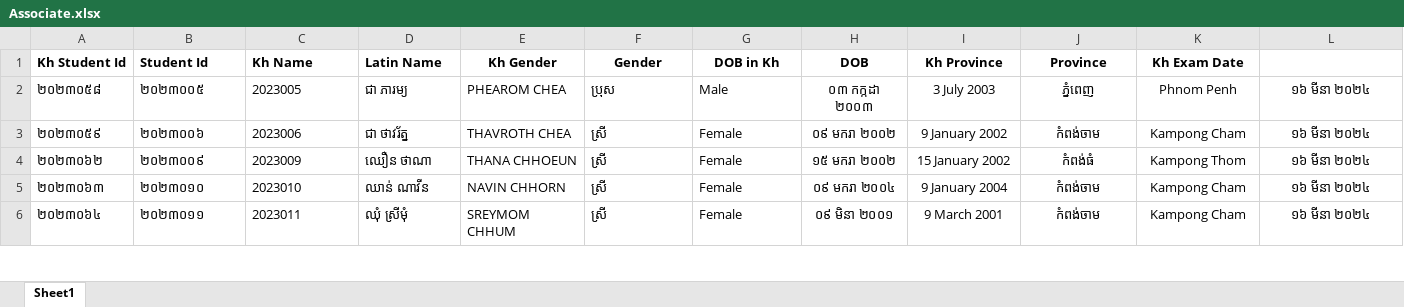
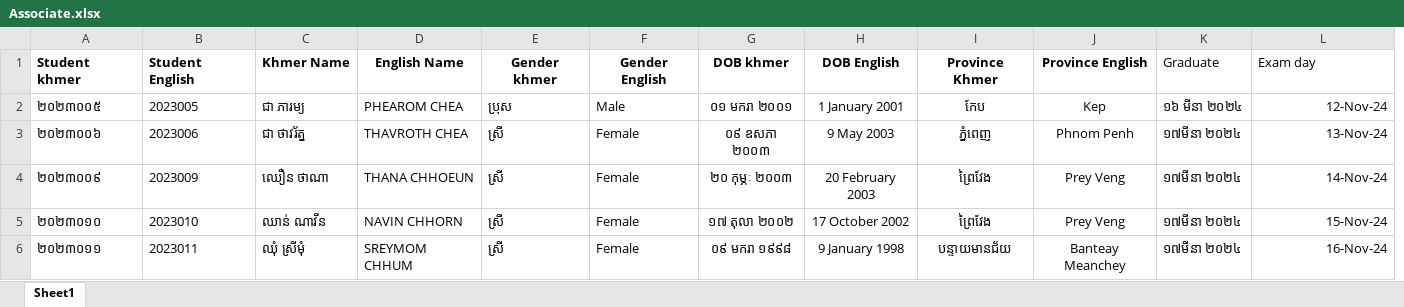
Before and after one commit to Soda-Morn/G10-automated-document-generation-transcript-certificates-, an Excel workbook: Associate.xlsx, sheet Sheet1, drawn as a sheet; only a part is shown; values as stored, in another font and other column widths than the file's, no borders; removed rows and columns are numbered as before the commit, all else as after; the diff covers the shown part only; the diff names each change by its address in the sheet, - before the commit and + after, or states it on an @@ line.

```diff
--- a/Associate.xlsx (sheet Sheet1)
+++ b/Associate.xlsx (sheet Sheet1)
-column A, rows 2-6: ២០២៣០៥៨ | ២០២៣០៥៩ | ២០២៣០៦២ | ២០២៣០៦៣ | ២០២៣០៦៤
+column K, rows 2-6: ១៦ មីនា ២០២៤ | ១៧មីនា ២០២៤ | ១៧មីនា ២០២៤ | ១៧មីនា ២០២៤ | ១៧មីនា ២០២៤
-row 1: Kh Student Id | Student Id | Kh Name | Latin Name | Kh Gender | Gender | DOB in Kh | DOB | Kh Province | Province | Kh Exam Date
+row 1: Student khmer | Student English | Khmer Name | English Name | Gender khmer | Gender English | DOB khmer | DOB English | Province Khmer | Province English | Graduate | Exam day
-G2: ០៣ កក្កដា ២០០៣
+G2: ០១ មករា ២០០១
-H2: 3 July 2003
+H2: 1 January 2001
-I2: ភ្នំពេញ
+I2: កែប
-J2: Phnom Penh
+J2: Kep
-L2: ១៦ មីនា ២០២៤
+L2: 12-Nov-24
-L2:L6 alignment: center
+L2:L6 alignment: right
-G3: ០៩ មករា ២០០២
+G3: ០៩ ឧសភា ២០០៣
-H3: 9 January 2002
+H3: 9 May 2003
-I3: កំពង់ចាម
+I3: ភ្នំពេញ
-J3: Kampong Cham
+J3: Phnom Penh
-L3: ១៦ មីនា ២០២៤
+L3: 13-Nov-24
-G4: ១៥ មករា ២០០២
+G4: ២០ កុម្ភៈ ២០០៣
-H4: 15 January 2002
+H4: 20 February 2003
-I4: កំពង់ធំ
+I4: ព្រៃវែង
-J4: Kampong Thom
+J4: Prey Veng
-L4: ១៦ មីនា ២០២៤
+L4: 14-Nov-24
-G5: ០៩ មករា ២០០៤
+G5: ១៧ តុលា ២០០២
-H5: 9 January 2004
+H5: 17 October 2002
-I5: កំពង់ចាម
+I5: ព្រៃវែង
-J5: Kampong Cham
+J5: Prey Veng
-L5: ១៦ មីនា ២០២៤
+L5: 15-Nov-24
-G6: ០៩ មិនា ២០០១
+G6: ០៩ មករា ១៩៩៨
-H6: 9 March 2001
+H6: 9 January 1998
-I6: កំពង់ចាម
+I6: បន្ទាយមានជ័យ
-J6: Kampong Cham
+J6: Banteay Meanchey
-L6: ១៦ មីនា ២០២៤
+L6: 16-Nov-24
```
Also changed, not shown: 129 edited cells and cell formats elsewhere in this sheet, 2 other files.
